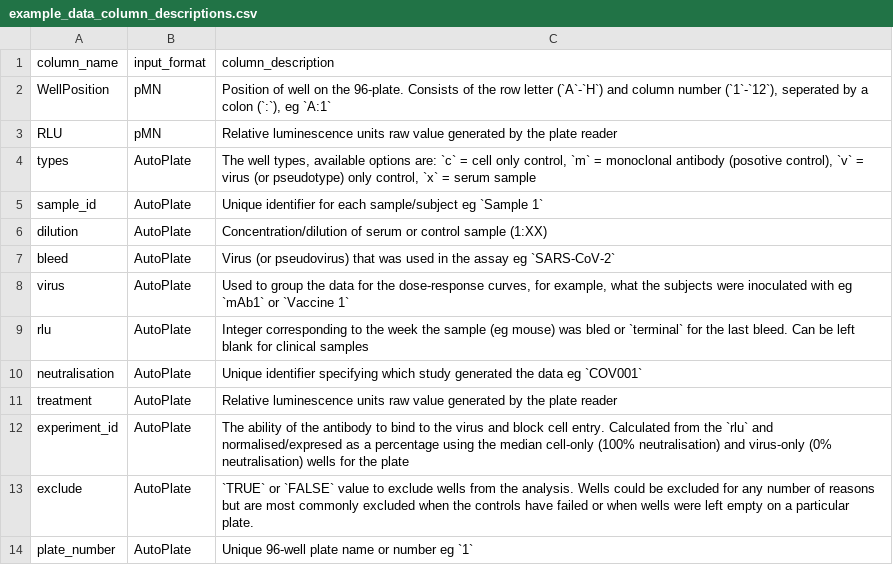
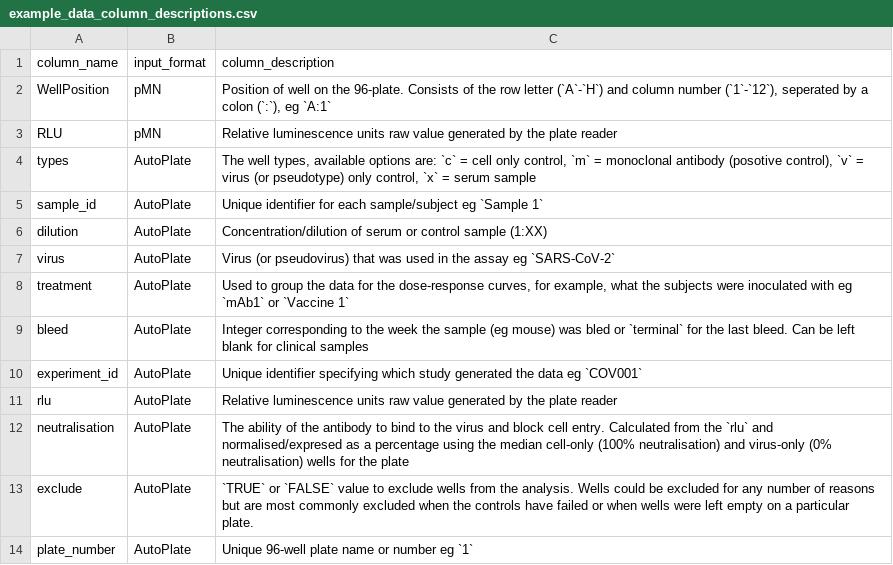
Before and after one commit to PhilPalmer/AutoPlate, a CSV file: data-raw/example_data_column_descriptions.csv, drawn as a sheet.

Commit message:
Fixed column descriptions

```diff
--- a/data-raw/example_data_column_descriptions.csv
+++ b/data-raw/example_data_column_descriptions.csv
@@ -6,8 +6,8 @@
 "dilution","AutoPlate","Concentration/dilution of serum or control sample (1:XX)"
-"bleed","AutoPlate","Virus (or pseudovirus) that was used in the assay eg `SARS-CoV-2`"
-"virus","AutoPlate","Used to group the data for the dose-response curves, for example, what the subjects were inoculated with eg `mAb1` or `Vaccine 1`"
-"rlu","AutoPlate","Integer corresponding to the week the sample (eg mouse) was bled or `terminal` for the last bleed. Can be left blank for clinical samples"
-"neutralisation","AutoPlate","Unique identifier specifying which study generated the data eg `COV001`"
-"treatment","AutoPlate","Relative luminescence units raw value generated by the plate reader"
-"experiment_id","AutoPlate","The ability of the antibody to bind to the virus and block cell entry. Calculated from the `rlu` and normalised/expresed as a percentage using the median cell-only (100% neutralisation) and virus-only (0% neutralisation) wells for the plate"
+"virus","AutoPlate","Virus (or pseudovirus) that was used in the assay eg `SARS-CoV-2`"
+"treatment","AutoPlate","Used to group the data for the dose-response curves, for example, what the subjects were inoculated with eg `mAb1` or `Vaccine 1`"
+"bleed","AutoPlate","Integer corresponding to the week the sample (eg mouse) was bled or `terminal` for the last bleed. Can be left blank for clinical samples"
+"experiment_id","AutoPlate","Unique identifier specifying which study generated the data eg `COV001`"
+"rlu","AutoPlate","Relative luminescence units raw value generated by the plate reader"
+"neutralisation","AutoPlate","The ability of the antibody to bind to the virus and block cell entry. Calculated from the `rlu` and normalised/expresed as a percentage using the median cell-only (100% neutralisation) and virus-only (0% neutralisation) wells for the plate"
 "exclude","AutoPlate","`TRUE` or `FALSE` value to exclude wells from the analysis. Wells could be excluded for any number of reasons but are most commonly excluded when the controls have failed or when wells were left empty on a particular plate."
```
Also changed, not shown: 1 other file.
